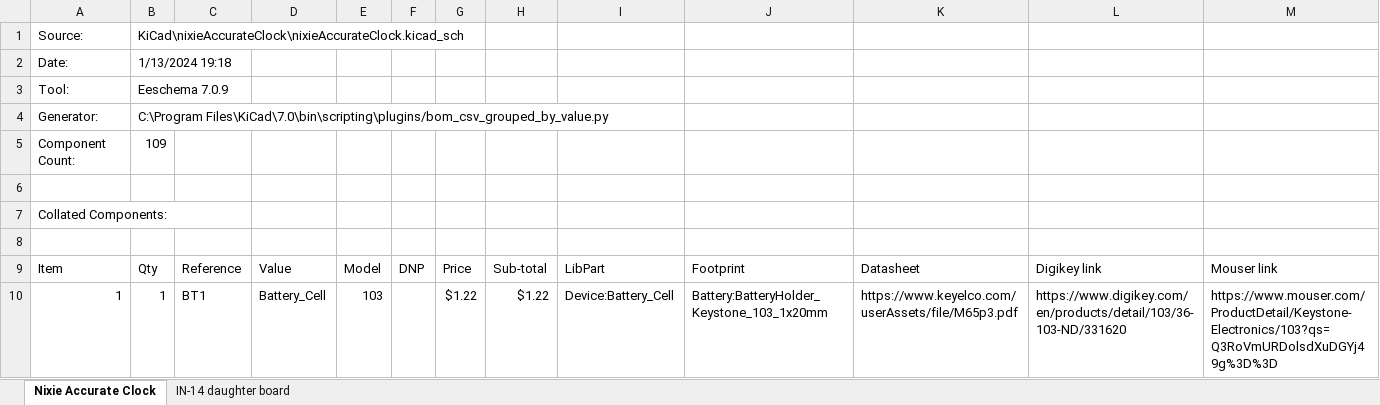
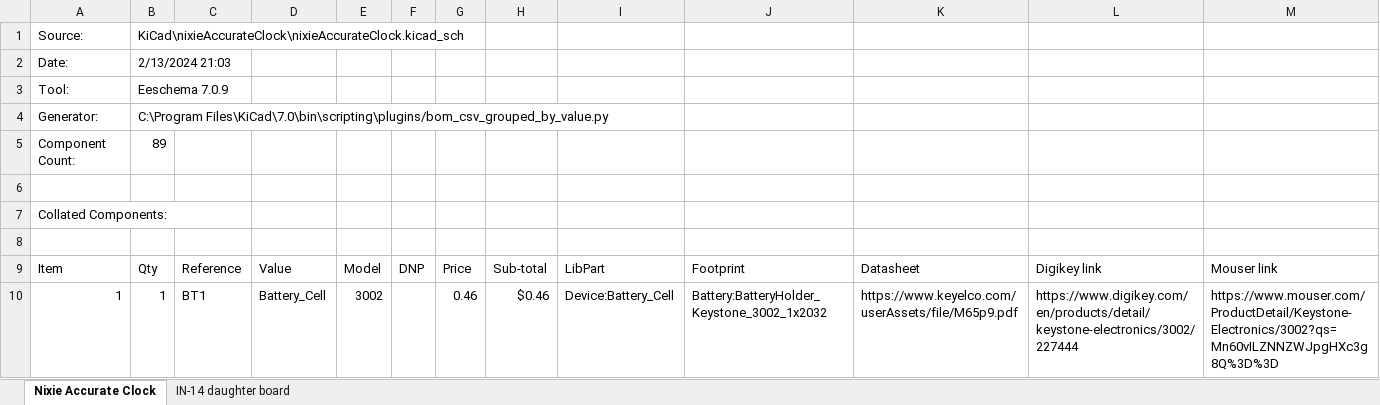
Before and after one commit to willis936/nixie-clock-ice, an Excel workbook: hardware/BOM-nixieAccurateClock.xlsx, sheet Nixie Accurate Clock, drawn as a sheet; only a part is shown; values as stored, in another font and other column widths than the file's, no cell formats; the diff covers the shown part only; the diff names each change by its address in the sheet, - before the commit and + after, or states it on an @@ line.

```diff
--- a/hardware/BOM-nixieAccurateClock.xlsx (sheet Nixie Accurate Clock)
+++ b/hardware/BOM-nixieAccurateClock.xlsx (sheet Nixie Accurate Clock)
-B2: 1/13/2024 19:18
+B2: 2/13/2024 21:03
-B5: 109
+B5: 89
-E10: 103
+E10: 3002
-G10: $1.22
+G10: 0.46
-H10: $1.22
+H10: $0.46
-J10: Battery:BatteryHolder_Keystone_103_1x20mm
+J10: Battery:BatteryHolder_Keystone_3002_1x2032
-K10: https://www.keyelco.com/userAssets/file/M65p3.pdf
+K10: https://www.keyelco.com/userAssets/file/M65p9.pdf
-L10: https://www.digikey.com/en/products/detail/103/36-103-ND/331620
+L10: https://www.digikey.com/en/products/detail/keystone-electronics/3002/227444
-M10: https://www.mouser.com/ProductDetail/Keystone-Electronics/103?qs=Q3RoVmURDolsdXuDGYj49g%3D%3D
+M10: https://www.mouser.com/ProductDetail/Keystone-Electronics/3002?qs=Mn60vILZNNZWJpgHXc3g8Q%3D%3D
```
Also changed, not shown: 12 added rows, 23 removed rows, 67 edited cells and row numbers in column A elsewhere in this sheet, cell formats, formulas that keep their value, hardware/KiCad/nixieAccurateClock/boost-convertor-calcs.xlsx, pin-assignments.xlsx, 28 other files.
